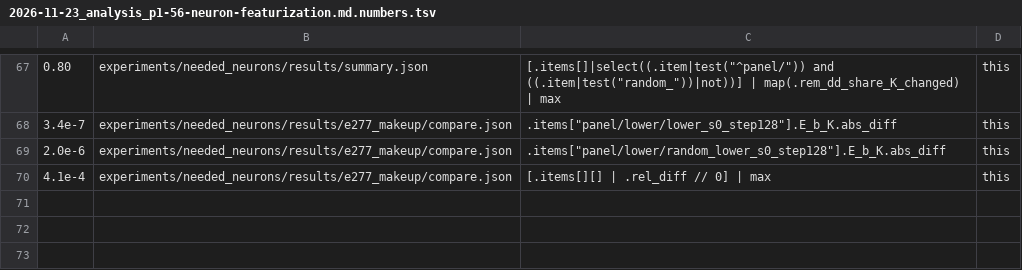
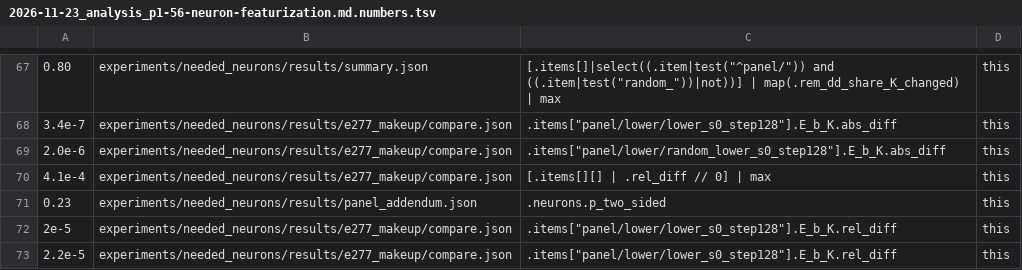
Before and after one commit to edwinagnew/commute-vpd, a TSV file: reports/analyses/2026-11-23_analysis_p1-56-neuron-featurization.md.numbers.tsv, drawn as a sheet; only a part is shown, gaps mark what is left out.

```diff
--- a/reports/analyses/2026-11-23_analysis_p1-56-neuron-featurization.md.numbers.tsv
+++ b/reports/analyses/2026-11-23_analysis_p1-56-neuron-featurization.md.numbers.tsv
@@ -70 +70,4 @@
 4.1e-4	experiments/needed_neurons/results/e277_makeup/compare.json	[.items[][] | .rel_diff // 0] | max	this
+0.23	experiments/needed_neurons/results/panel_addendum.json	.neurons.p_two_sided	this
+2e-5	experiments/needed_neurons/results/e277_makeup/compare.json	.items["panel/lower/lower_s0_step128"].E_b_K.rel_diff	this
+2.2e-5	experiments/needed_neurons/results/e277_makeup/compare.json	.items["panel/lower/lower_s0_step128"].E_b_K.rel_diff	this
```
Also changed, not shown: 1 other file.
